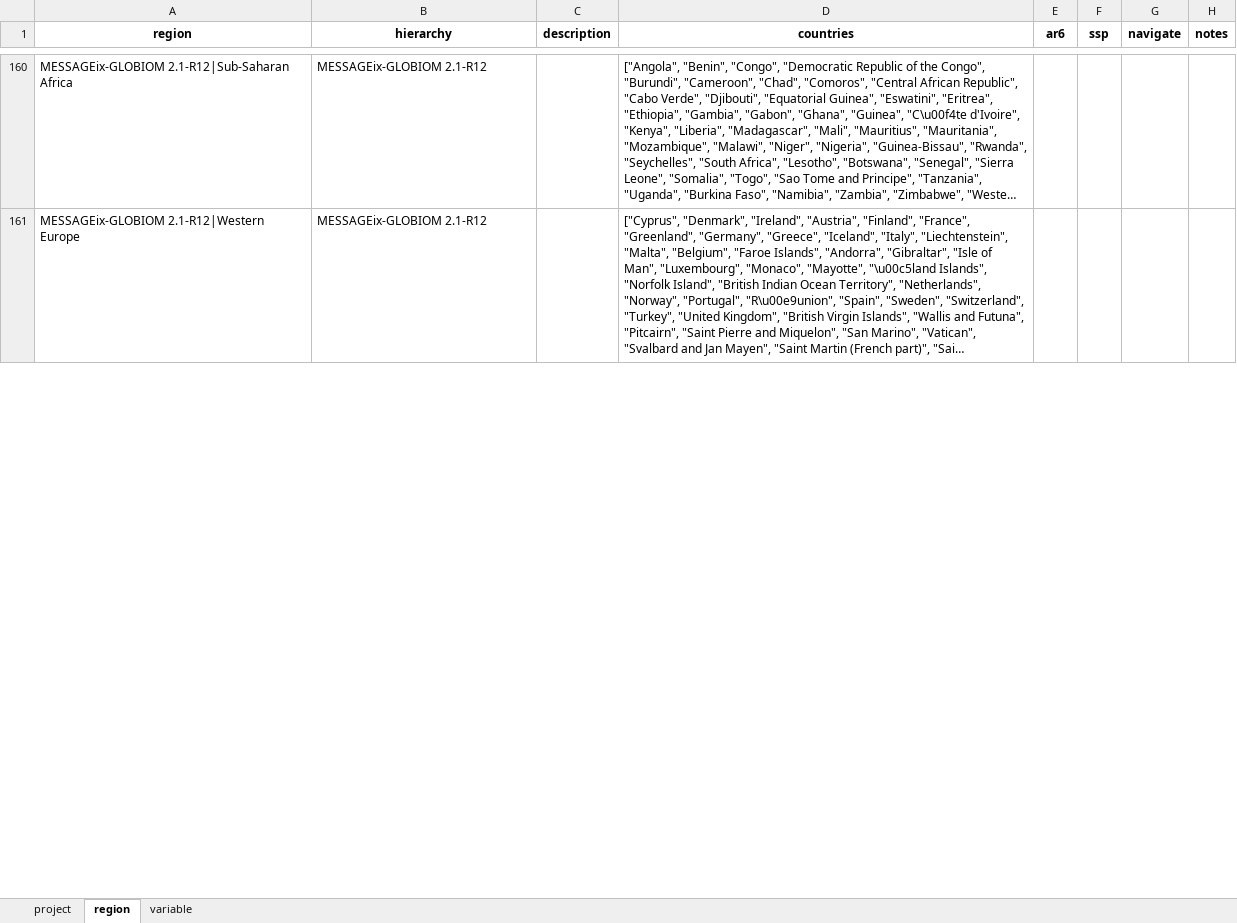
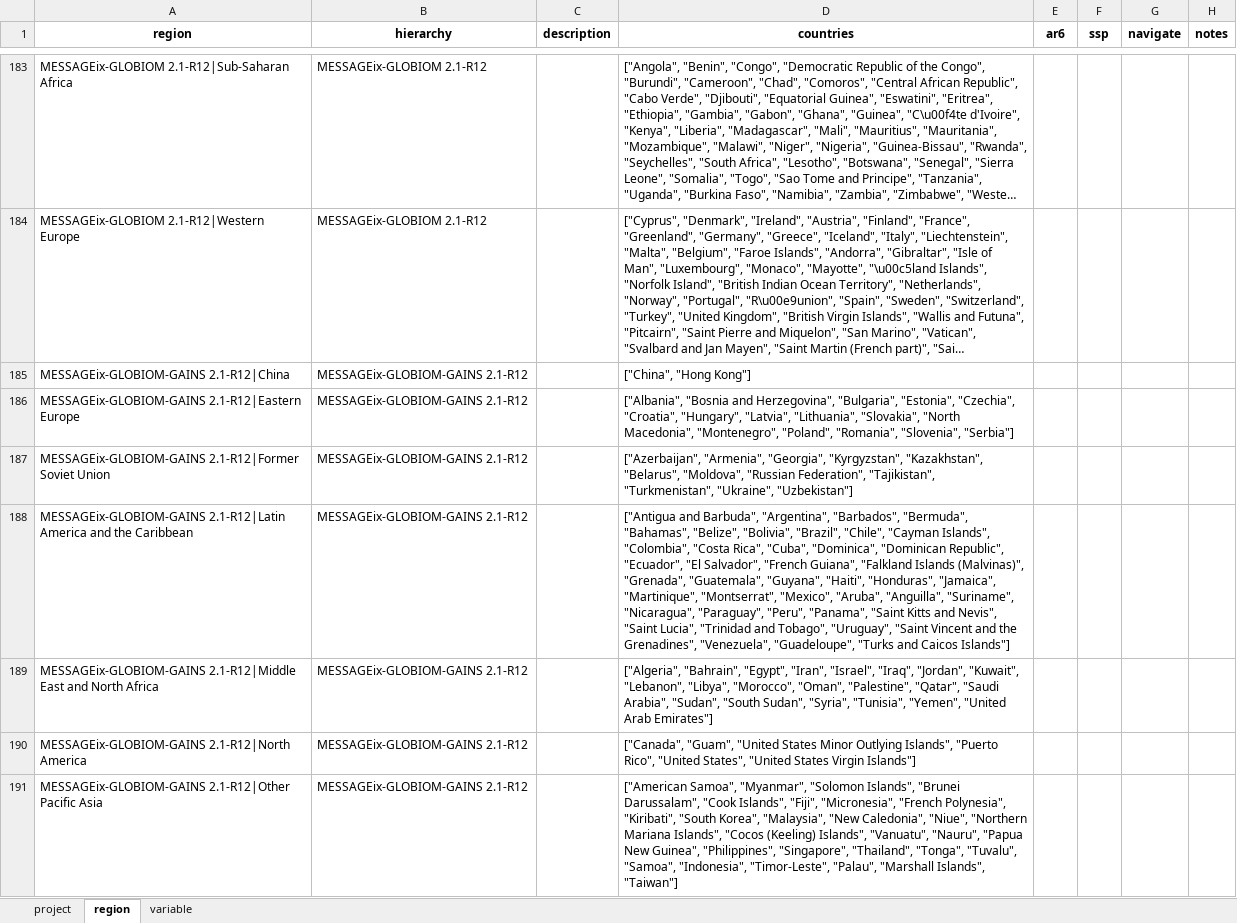
Before and after one commit to GCAM-KAIST/gcamreport-kaist, an Excel workbook: inst/extdata/template/GCAM7.0/common-definitions-template.xlsx, sheet region, drawn as a sheet; only a part is shown, gaps mark what is left out; long unchanged cells end in …; values as stored, in another font and other column widths than the file's, no borders; the diff covers the shown part only; the diff names each change by its address in the sheet, - before the commit and + after, or states it on an @@ line.

```diff
--- a/inst/extdata/template/GCAM7.0/common-definitions-template.xlsx (sheet region)
+++ b/inst/extdata/template/GCAM7.0/common-definitions-template.xlsx (sheet region)
+row 185: MESSAGEix-GLOBIOM-GAINS 2.1-R12|China | MESSAGEix-GLOBIOM-GAINS 2.1-R12 |  | ["China", "Hong Kong"]
+row 186: MESSAGEix-GLOBIOM-GAINS 2.1-R12|Eastern Europe | MESSAGEix-GLOBIOM-GAINS 2.1-R12 |  | ["Albania", "Bosnia and Herzegovina", "Bulgaria", "Estonia", "Czechia", "Croatia", "Hungary", "Latvia", "Lithuania", "Slovakia", "North Macedonia", "Montenegro", "Poland", "Romania", "Slovenia", "Serbia"]
+row 187: MESSAGEix-GLOBIOM-GAINS 2.1-R12|Former Soviet Union | MESSAGEix-GLOBIOM-GAINS 2.1-R12 |  | ["Azerbaijan", "Armenia", "Georgia", "Kyrgyzstan", "Kazakhstan", "Belarus", "Moldova", "Russian Federation", "Tajikistan", "Turkmenistan", "Ukraine", "Uzbekistan"]
+row 188: MESSAGEix-GLOBIOM-GAINS 2.1-R12|Latin America and the Caribbean | MESSAGEix-GLOBIOM-GAINS 2.1-R12 |  | ["Antigua and Barbuda", "Argentina", "Barbados", "Bermuda", "Bahamas", "Belize", "Bolivia", "Brazil", "Chile", "Cayman Islands", "Colombia", "Costa Rica", "Cuba", "Dominica", "Dominican Republic", "Ecuador", "El Salvador", "French Guiana", "Falkland Islands (Malvinas)", "Grenada", "Guatemala", "Guyana", "Haiti", "Honduras", "Jamaica", "Martinique", "Montserrat", "Mexico", "Aruba", "Anguilla", "Suriname", "Nicaragua", "Paraguay", "Peru", "Panama", "Saint Kitts and Nevis", "Saint Lucia", "Trinidad and Tobago", "Uruguay", "Saint Vincent and the Grenadines", "Venezuela", "Guadeloupe", "Turks and Caicos Islands"]
+row 189: MESSAGEix-GLOBIOM-GAINS 2.1-R12|Middle East and North Africa | MESSAGEix-GLOBIOM-GAINS 2.1-R12 |  | ["Algeria", "Bahrain", "Egypt", "Iran", "Israel", "Iraq", "Jordan", "Kuwait", "Lebanon", "Libya", "Morocco", "Oman", "Palestine", "Qatar", "Saudi Arabia", "Sudan", "South Sudan", "Syria", "Tunisia", "Yemen", "United Arab Emirates"]
+row 190: MESSAGEix-GLOBIOM-GAINS 2.1-R12|North America | MESSAGEix-GLOBIOM-GAINS 2.1-R12 |  | ["Canada", "Guam", "United States Minor Outlying Islands", "Puerto Rico", "United States", "United States Virgin Islands"]
+row 191: MESSAGEix-GLOBIOM-GAINS 2.1-R12|Other Pacific Asia | MESSAGEix-GLOBIOM-GAINS 2.1-R12 |  | ["American Samoa", "Myanmar", "Solomon Islands", "Brunei Darussalam", "Cook Islands", "Fiji", "Micronesia", "French Polynesia", "Kiribati", "South Korea", "Malaysia", "New Caledonia", "Niue", "Northern Mariana Islands", "Cocos (Keeling) Islands", "Vanuatu", "Nauru", "Papua New Guinea", "Philippines", "Singapore", "Thailand", "Tonga", "Tuvalu", "Samoa", "Indonesia", "Timor-Leste", "Palau", "Marshall Islands", "Taiwan"]
```
Also changed, not shown: 28 added rows and 37 edited cells elsewhere in this sheet, sheet variable, sheet project, inst/extdata/template/GCAM7.1/common-definitions-template.xlsx, inst/extdata/template/GCAM7.2/common-definitions-template.xlsx, 9 other files.
